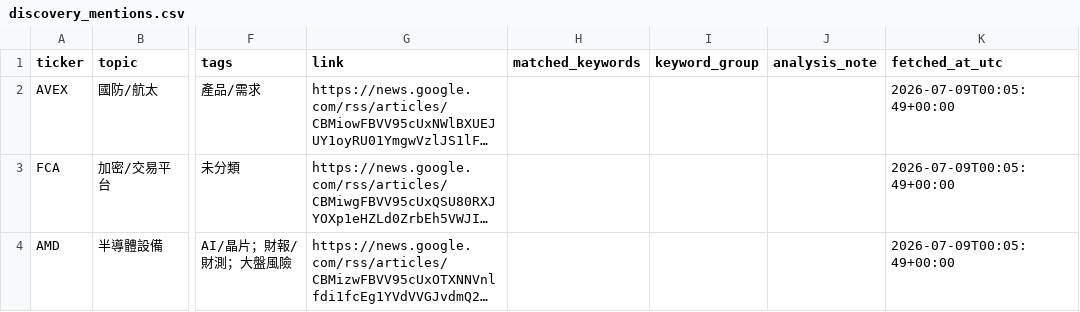
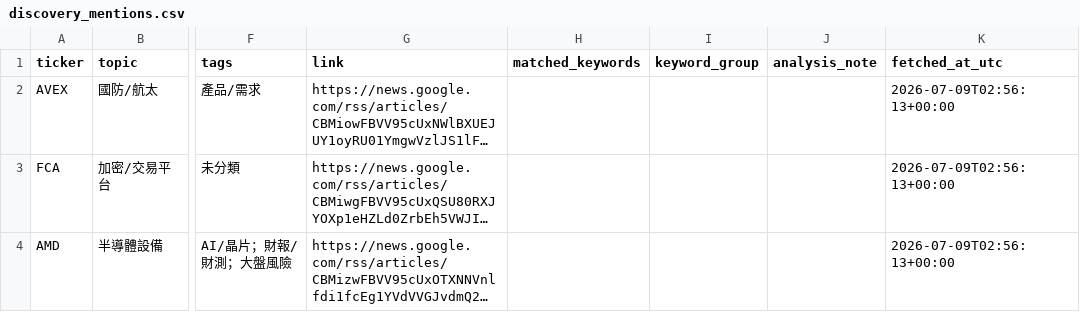
Before and after one commit to eric07079207-star/tech-market-monitor, a CSV file: data/觀察版資料/05_潛力股探索/discovery_mentions.csv, drawn as a sheet; only a part is shown, gaps mark what is left out; long unchanged cells end in …; the diff covers the shown part only; the diff names each change by its address in the sheet, - before the commit and + after, or states it on an @@ line.

```diff
--- a/data/觀察版資料/05_潛力股探索/discovery_mentions.csv
+++ b/data/觀察版資料/05_潛力股探索/discovery_mentions.csv
-K2:K4 (fetched_at_utc): 2026-07-09T00:05:49+00:00
+K2:K4 (fetched_at_utc): 2026-07-09T02:56:13+00:00
```
Also changed, not shown: 1 added row, 2 removed rows and 9 edited cells elsewhere in this file, data/觀察版資料/03_標的新聞/news.csv, data/觀察版資料/04_國際新聞/tsla_keyword_news.csv, 54 other files.
